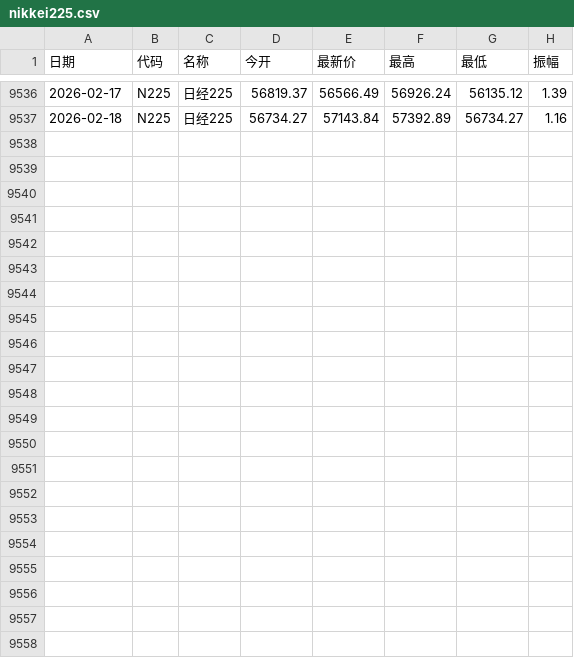
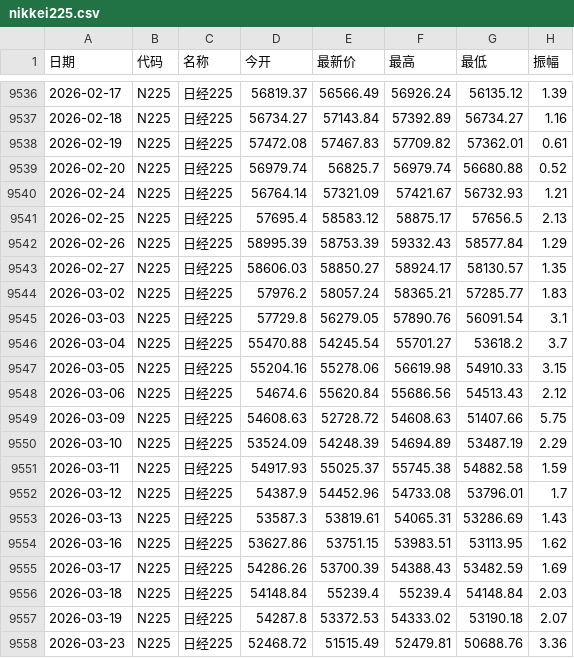
Before and after one commit to Dao1023/trade, a CSV file: data/nikkei225.csv, drawn as a sheet; only a part is shown, gaps mark what is left out; the diff names each change by its address in the sheet, - before the commit and + after, or states it on an @@ line.

```diff
--- a/data/nikkei225.csv
+++ b/data/nikkei225.csv
+row 9538: 2026-02-19 | N225 | 日经225 | 57472.08 | 57467.83 | 57709.82 | 57362.01 | 0.61
+row 9539: 2026-02-20 | N225 | 日经225 | 56979.74 | 56825.7 | 56979.74 | 56680.88 | 0.52
+row 9540: 2026-02-24 | N225 | 日经225 | 56764.14 | 57321.09 | 57421.67 | 56732.93 | 1.21
+row 9541: 2026-02-25 | N225 | 日经225 | 57695.4 | 58583.12 | 58875.17 | 57656.5 | 2.13
+row 9542: 2026-02-26 | N225 | 日经225 | 58995.39 | 58753.39 | 59332.43 | 58577.84 | 1.29
+row 9543: 2026-02-27 | N225 | 日经225 | 58606.03 | 58850.27 | 58924.17 | 58130.57 | 1.35
+row 9544: 2026-03-02 | N225 | 日经225 | 57976.2 | 58057.24 | 58365.21 | 57285.77 | 1.83
+row 9545: 2026-03-03 | N225 | 日经225 | 57729.8 | 56279.05 | 57890.76 | 56091.54 | 3.1
+row 9546: 2026-03-04 | N225 | 日经225 | 55470.88 | 54245.54 | 55701.27 | 53618.2 | 3.7
+row 9547: 2026-03-05 | N225 | 日经225 | 55204.16 | 55278.06 | 56619.98 | 54910.33 | 3.15
+row 9548: 2026-03-06 | N225 | 日经225 | 54674.6 | 55620.84 | 55686.56 | 54513.43 | 2.12
+row 9549: 2026-03-09 | N225 | 日经225 | 54608.63 | 52728.72 | 54608.63 | 51407.66 | 5.75
+row 9550: 2026-03-10 | N225 | 日经225 | 53524.09 | 54248.39 | 54694.89 | 53487.19 | 2.29
+row 9551: 2026-03-11 | N225 | 日经225 | 54917.93 | 55025.37 | 55745.38 | 54882.58 | 1.59
+row 9552: 2026-03-12 | N225 | 日经225 | 54387.9 | 54452.96 | 54733.08 | 53796.01 | 1.7
+row 9553: 2026-03-13 | N225 | 日经225 | 53587.3 | 53819.61 | 54065.31 | 53286.69 | 1.43
+row 9554: 2026-03-16 | N225 | 日经225 | 53627.86 | 53751.15 | 53983.51 | 53113.95 | 1.62
+row 9555: 2026-03-17 | N225 | 日经225 | 54286.26 | 53700.39 | 54388.43 | 53482.59 | 1.69
+row 9556: 2026-03-18 | N225 | 日经225 | 54148.84 | 55239.4 | 55239.4 | 54148.84 | 2.03
+row 9557: 2026-03-19 | N225 | 日经225 | 54287.8 | 53372.53 | 54333.02 | 53190.18 | 2.07
+row 9558: 2026-03-23 | N225 | 日经225 | 52468.72 | 51515.49 | 52479.81 | 50688.76 | 3.36
```
Also changed, not shown: data/index_us_stock_sina.IXIC.csv, data/sh000001.csv, 13 other files.
